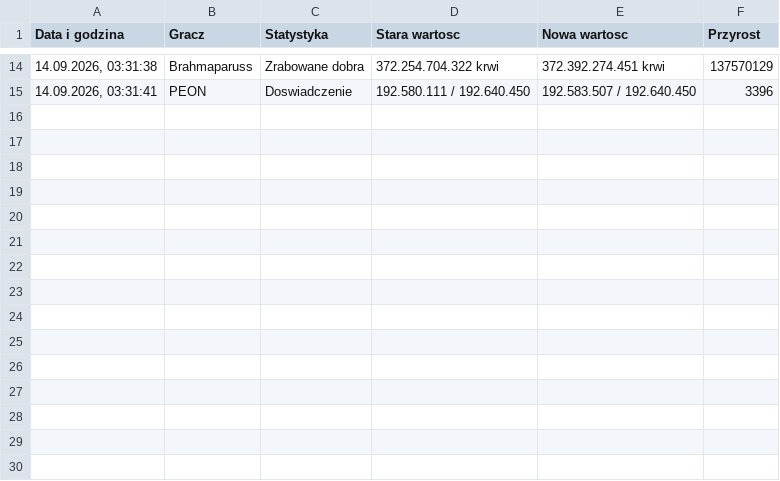
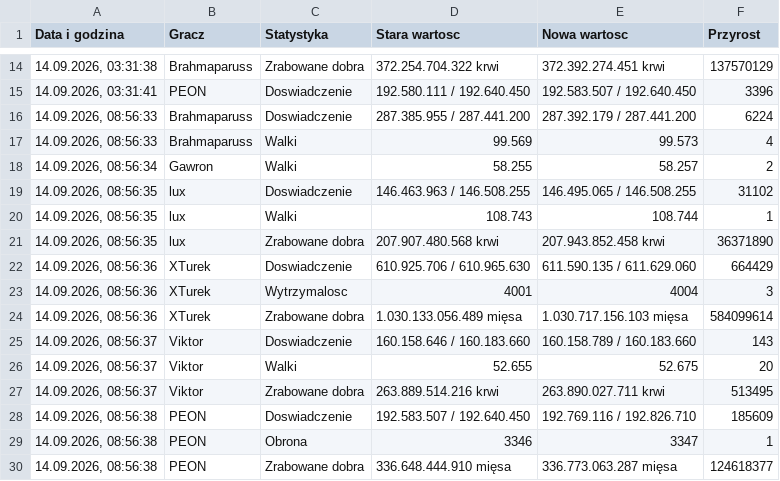
Before and after one commit to statystyki-bf/SledzikBitefight, a CSV file: Raport_Bitefight_14.09.2026.csv, drawn as a sheet; only a part is shown, gaps mark what is left out.

```diff
--- a/Raport_Bitefight_14.09.2026.csv
+++ b/Raport_Bitefight_14.09.2026.csv
@@ -15 +15,16 @@
 14.09.2026, 03:31:41;PEON;Doswiadczenie;192.580.111 / 192.640.450;192.583.507 / 192.640.450;3396
+14.09.2026, 08:56:33;Brahmaparuss;Doswiadczenie;287.385.955 / 287.441.200;287.392.179 / 287.441.200;6224
+14.09.2026, 08:56:33;Brahmaparuss;Walki;99.569;99.573;4
+14.09.2026, 08:56:34;Gawron;Walki;58.255;58.257;2
+14.09.2026, 08:56:35;lux;Doswiadczenie;146.463.963 / 146.508.255;146.495.065 / 146.508.255;31102
+14.09.2026, 08:56:35;lux;Walki;108.743;108.744;1
+14.09.2026, 08:56:35;lux;Zrabowane dobra;207.907.480.568 krwi;207.943.852.458 krwi;36371890
+14.09.2026, 08:56:36;XTurek;Doswiadczenie;610.925.706 / 610.965.630;611.590.135 / 611.629.060;664429
+14.09.2026, 08:56:36;XTurek;Wytrzymalosc;4001;4004;3
+14.09.2026, 08:56:36;XTurek;Zrabowane dobra;1.030.133.056.489 mięsa;1.030.717.156.103 mięsa;584099614
+14.09.2026, 08:56:37;Viktor;Doswiadczenie;160.158.646 / 160.183.660;160.158.789 / 160.183.660;143
+14.09.2026, 08:56:37;Viktor;Walki;52.655;52.675;20
+14.09.2026, 08:56:37;Viktor;Zrabowane dobra;263.889.514.216 krwi;263.890.027.711 krwi;513495
+14.09.2026, 08:56:38;PEON;Doswiadczenie;192.583.507 / 192.640.450;192.769.116 / 192.826.710;185609
+14.09.2026, 08:56:38;PEON;Obrona;3346;3347;1
+14.09.2026, 08:56:38;PEON;Zrabowane dobra;336.648.444.910 mięsa;336.773.063.287 mięsa;124618377
```
Also changed, not shown: 1 other file.
